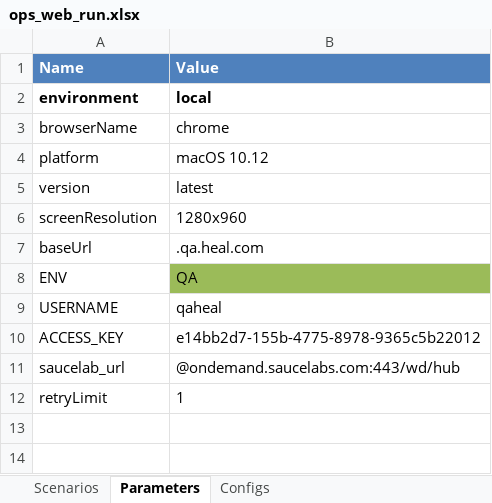
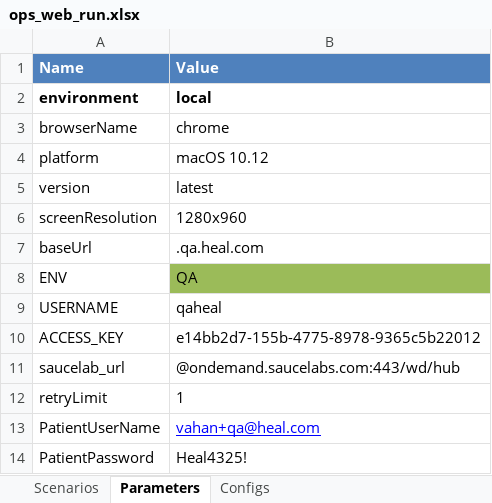
Before and after one commit to martalt89/Automation, an Excel workbook: Automation/runs/ops_web_run.xlsx, sheet Parameters, drawn as a sheet; values as stored, in another font and other column widths than the file's, no borders; conditional formats not drawn; the diff names each change by its address in the sheet, - before the commit and + after, or states it on an @@ line.

```diff
--- a/Automation/runs/ops_web_run.xlsx (sheet Parameters)
+++ b/Automation/runs/ops_web_run.xlsx (sheet Parameters)
+row 13: PatientUserName | vahan+qa@heal.com
+row 14: PatientPassword | Heal4325!
```
Also changed, not shown: Automation/runs/patient_web_run.xlsx, 9 other files.
